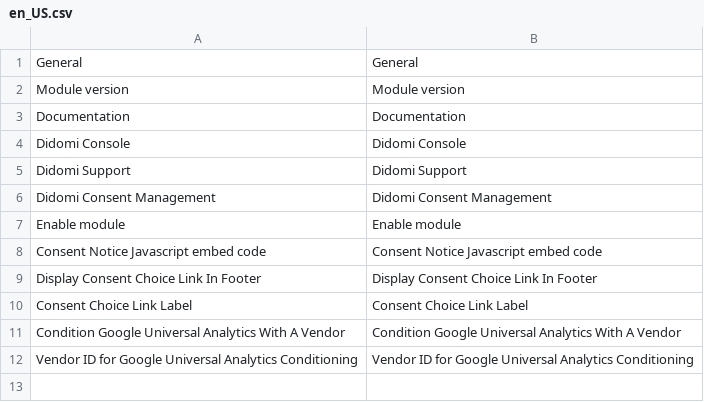
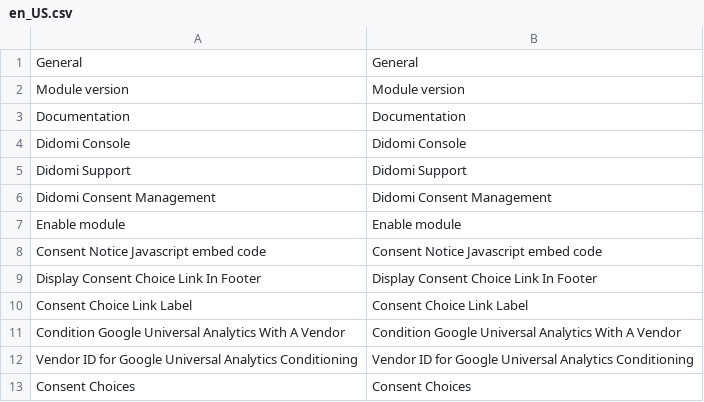
Before and after one commit to didomi/magento, a CSV file: i18n/en_US.csv, drawn as a sheet; the diff names each change by its address in the sheet, - before the commit and + after, or states it on an @@ line.

```diff
--- a/i18n/en_US.csv
+++ b/i18n/en_US.csv
+row 13: Consent Choices | Consent Choices
```
Also changed, not shown: i18n/fr_FR.csv, 7 other files.
